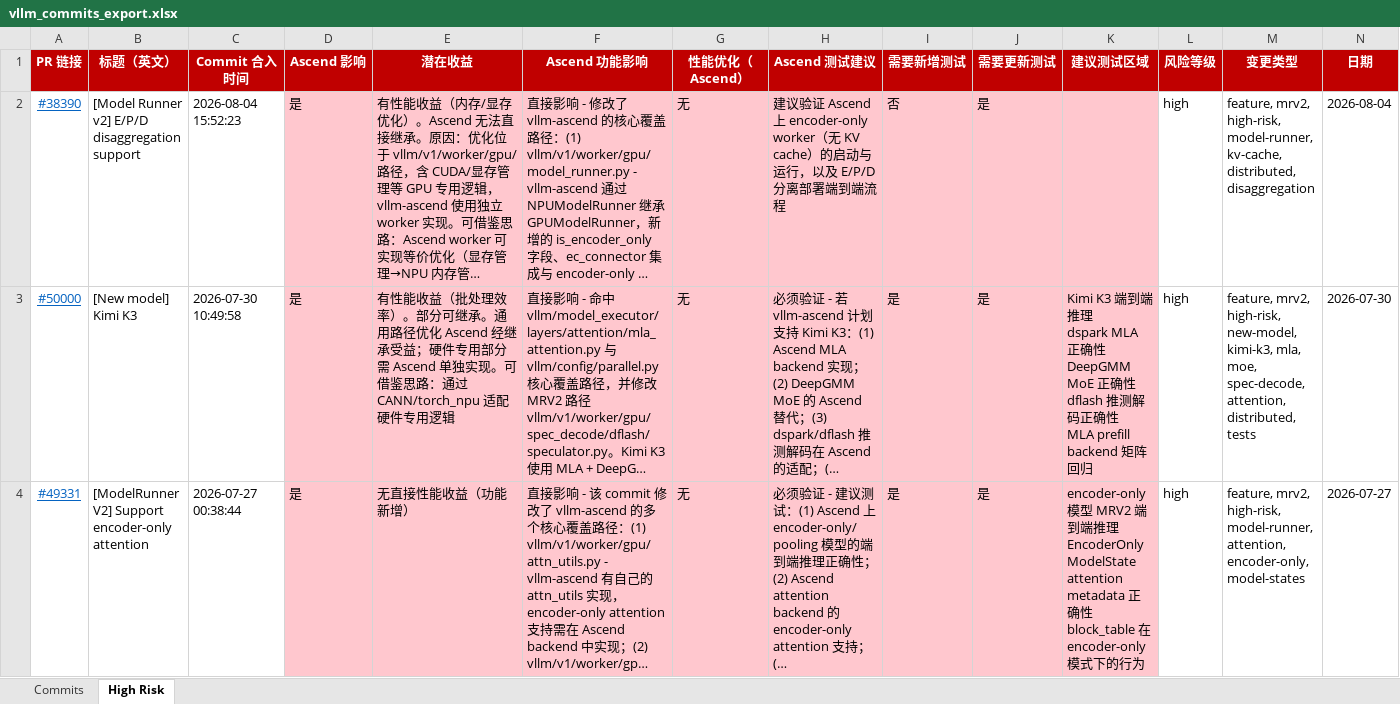
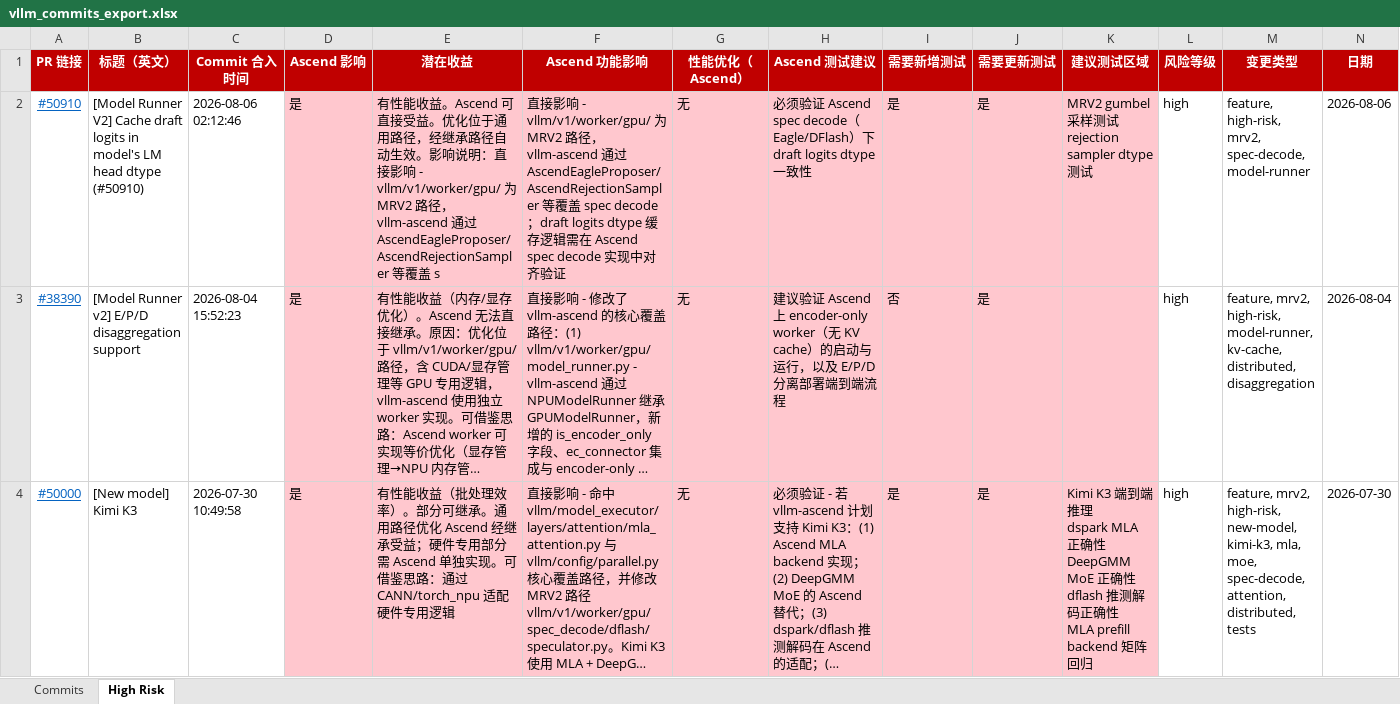
Before and after one commit to SOMEONEUNSEEN/vllm-report, an Excel workbook: vllm_commits_export.xlsx, sheet High Risk, drawn as a sheet; only a part is shown; the shorter side is filled out with more unchanged rows; long unchanged cells end in …; values as stored, in another font and other column widths than the file's, no borders; rows hold the shown columns only; ↵ is a line break in a cell; the diff names each change by its address in the sheet, - before the commit and + after, or states it on an @@ line.

```diff
--- a/vllm_commits_export.xlsx (sheet High Risk)
+++ b/vllm_commits_export.xlsx (sheet High Risk)
+row 2: #50910 | [Model Runner V2] Cache draft logits in model's LM head dtype (#50910) | 2026-08-06 02:12:46 | 是 | 有性能收益。Ascend 可直接受益。优化位于通用路径，经继承路径自动生效。影响说明：直接影响 - vllm/v1/worker/gpu/ 为 MRV2 路径，vllm-ascend 通过 AscendEagleProposer/AscendRejectionSampler 等覆盖 s | 直接影响 - vllm/v1/worker/gpu/ 为 MRV2 路径，vllm-ascend 通过 AscendEagleProposer/AscendRejectionSampler 等覆盖 spec decode；draft logits dtype 缓存逻辑需在 Ascend spec decode 实现中对齐验证 | 无 | 必须验证 Ascend spec decode（Eagle/DFlash）下 draft logits dtype 一致性 | 是 | 是 | MRV2 gumbel 采样测试 ↵ rejection sampler dtype 测试 | high | feature, high-risk, mrv2, spec-decode, model-runner | 2026-08-06
```
Also changed, not shown: sheet Commits, 11 other files.
